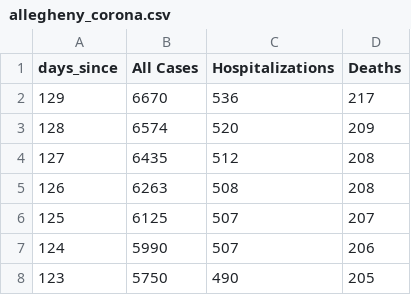
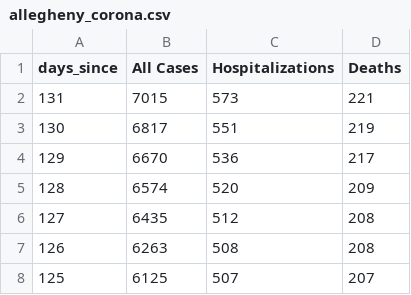
Before and after one commit to oxenfree/allegheny_corona_viz, a CSV file: input/allegheny_corona.csv, drawn as a sheet; only a part is shown; the shorter side is filled out with more unchanged rows.

Commit message:
adding data, ran notebook

```diff
--- a/input/allegheny_corona.csv
+++ b/input/allegheny_corona.csv
@@ -1,2 +1,4 @@
 days_since,All Cases,Hospitalizations,Deaths
+131,7015,573,221
+130,6817,551,219
 129,6670,536,217
```
Also changed, not shown: 4 other files.
